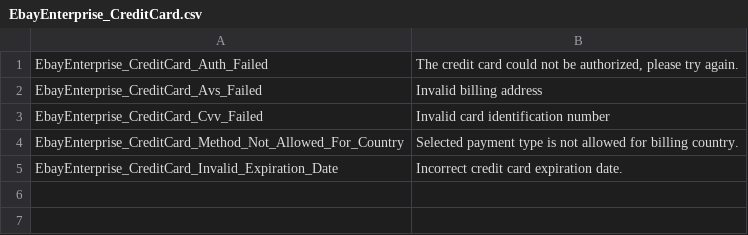
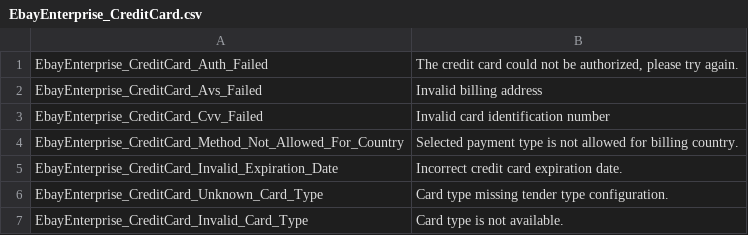
Before and after one commit to kojiromike/magento-retail-order-management, a CSV file: src/app/locale/en_US/EbayEnterprise_CreditCard.csv, drawn as a sheet.

Commit message:
US19615 Credit Card Tender Types via Configuration
Move the credit card tender types mapping to rom.xml. Ensure that only
card types that are mapped to tender types are available.

```diff
--- a/src/app/locale/en_US/EbayEnterprise_CreditCard.csv
+++ b/src/app/locale/en_US/EbayEnterprise_CreditCard.csv
@@ -5 +5,3 @@
 "EbayEnterprise_CreditCard_Invalid_Expiration_Date", "Incorrect credit card expiration date."
+"EbayEnterprise_CreditCard_Unknown_Card_Type", "Card type missing tender type configuration."
+"EbayEnterprise_CreditCard_Invalid_Card_Type", "Card type is not available."
```
Also changed, not shown: 11 other files.
